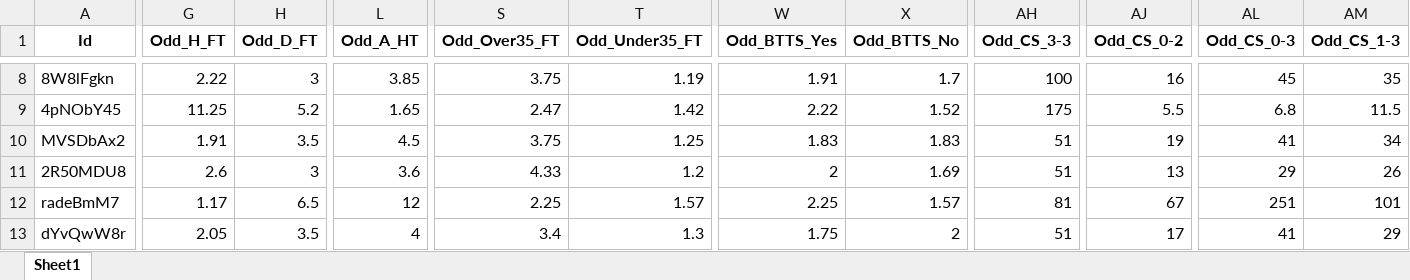
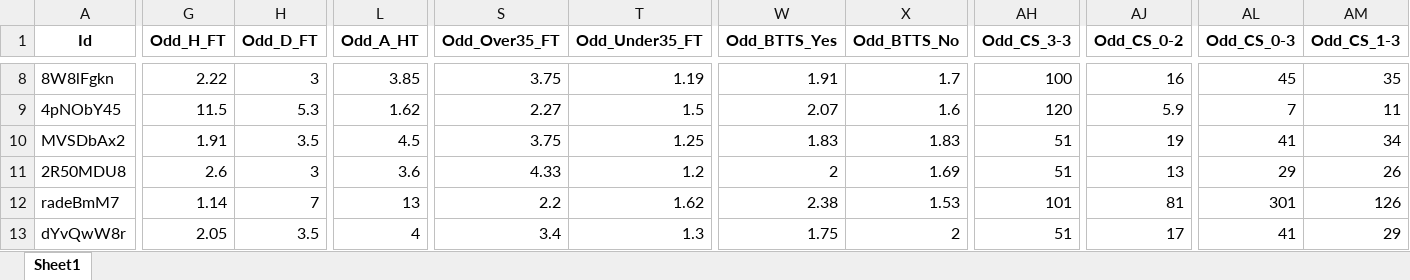
Before and after one commit to mtprado88/jogos_full, an Excel workbook: Jogos_da_Semana_FlashScore_2025-03-03.xlsx, sheet Sheet1, drawn as a sheet; only a part is shown, gaps mark what is left out; values as stored, in another font and other column widths than the file's, no borders; the diff covers the shown part only; the diff names each change by its address in the sheet, - before the commit and + after, or states it on an @@ line.

```diff
--- a/Jogos_da_Semana_FlashScore_2025-03-03.xlsx (sheet Sheet1)
+++ b/Jogos_da_Semana_FlashScore_2025-03-03.xlsx (sheet Sheet1)
-G9 (Odd_H_FT): 11.25
+G9 (Odd_H_FT): 11.5
-H9 (Odd_D_FT): 5.2
+H9 (Odd_D_FT): 5.3
-L9 (Odd_A_HT): 1.65
+L9 (Odd_A_HT): 1.62
-S9 (Odd_Over35_FT): 2.47
+S9 (Odd_Over35_FT): 2.27
-T9 (Odd_Under35_FT): 1.42
+T9 (Odd_Under35_FT): 1.5
-W9 (Odd_BTTS_Yes): 2.22
+W9 (Odd_BTTS_Yes): 2.07
-X9 (Odd_BTTS_No): 1.52
+X9 (Odd_BTTS_No): 1.6
-AH9 (Odd_CS_3-3): 175
+AH9 (Odd_CS_3-3): 120
-AJ9 (Odd_CS_0-2): 5.5
+AJ9 (Odd_CS_0-2): 5.9
-AL9 (Odd_CS_0-3): 6.8
+AL9 (Odd_CS_0-3): 7
-AM9 (Odd_CS_1-3): 11.5
+AM9 (Odd_CS_1-3): 11
-G12 (Odd_H_FT): 1.17
+G12 (Odd_H_FT): 1.14
-H12 (Odd_D_FT): 6.5
+H12 (Odd_D_FT): 7
-L12 (Odd_A_HT): 12
+L12 (Odd_A_HT): 13
-S12 (Odd_Over35_FT): 2.25
+S12 (Odd_Over35_FT): 2.2
-T12 (Odd_Under35_FT): 1.57
+T12 (Odd_Under35_FT): 1.62
-W12 (Odd_BTTS_Yes): 2.25
+W12 (Odd_BTTS_Yes): 2.38
-X12 (Odd_BTTS_No): 1.57
+X12 (Odd_BTTS_No): 1.53
-AH12 (Odd_CS_3-3): 81
+AH12 (Odd_CS_3-3): 101
-AJ12 (Odd_CS_0-2): 67
+AJ12 (Odd_CS_0-2): 81
-AL12 (Odd_CS_0-3): 251
+AL12 (Odd_CS_0-3): 301
-AM12 (Odd_CS_1-3): 101
+AM12 (Odd_CS_1-3): 126
```
Also changed, not shown: 353 edited cells elsewhere in this sheet.
